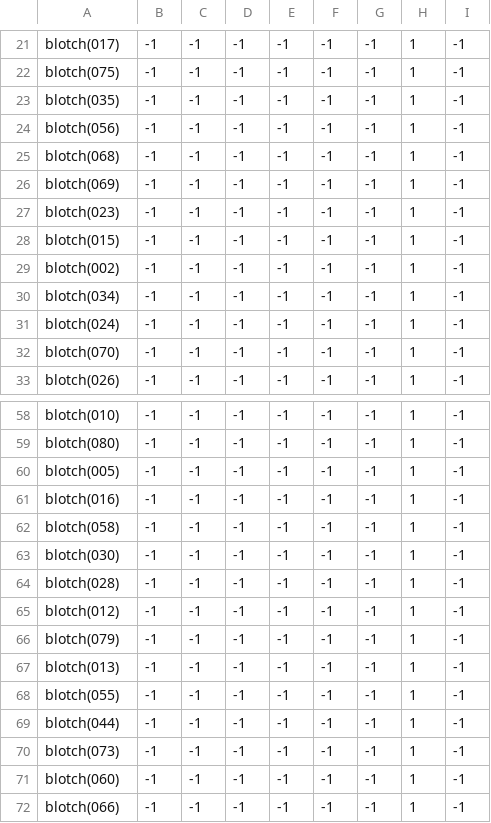
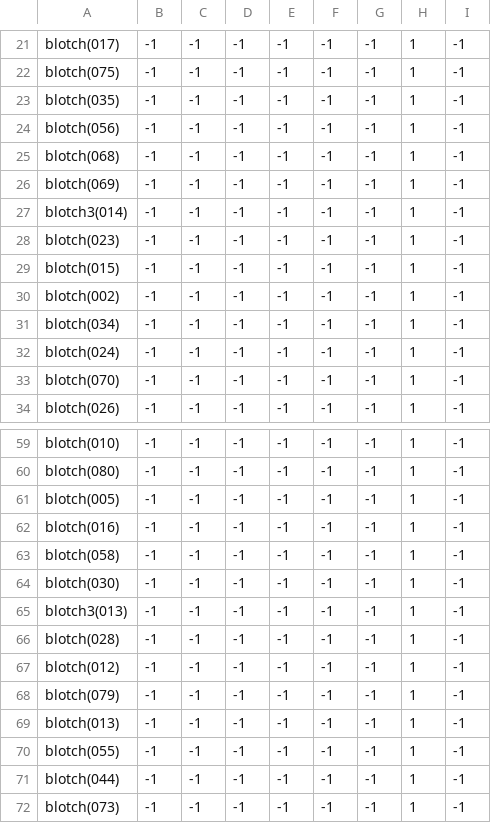
Before and after one commit to theunknowner/NN3-Excavated, a CSV file: NN3-Excavated/Training/Labels/Blotch.csv, drawn as a sheet; only a part is shown, gaps mark what is left out; the shorter side is filled out with more unchanged rows; the diff names each change by its address in the sheet, - before the commit and + after, or states it on an @@ line.

```diff
--- a/NN3-Excavated/Training/Labels/Blotch.csv
+++ b/NN3-Excavated/Training/Labels/Blotch.csv
+row 27: blotch3(014) | -1 | -1 | -1 | -1 | -1 | -1 | 1 | -1
+row 65: blotch3(013) | -1 | -1 | -1 | -1 | -1 | -1 | 1 | -1
```
Also changed, not shown: 4 other files.
